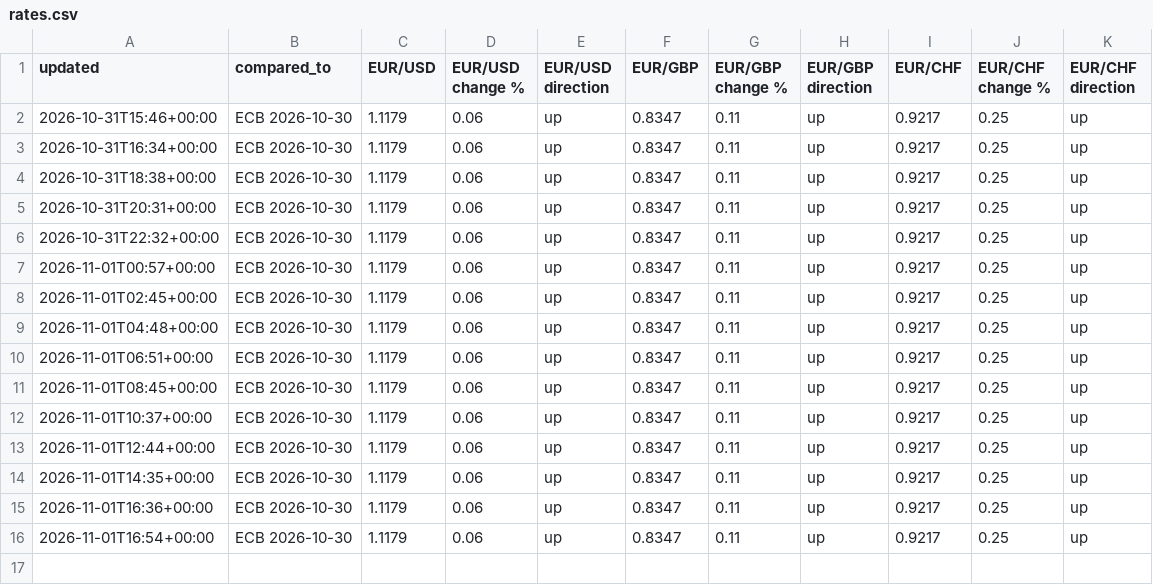
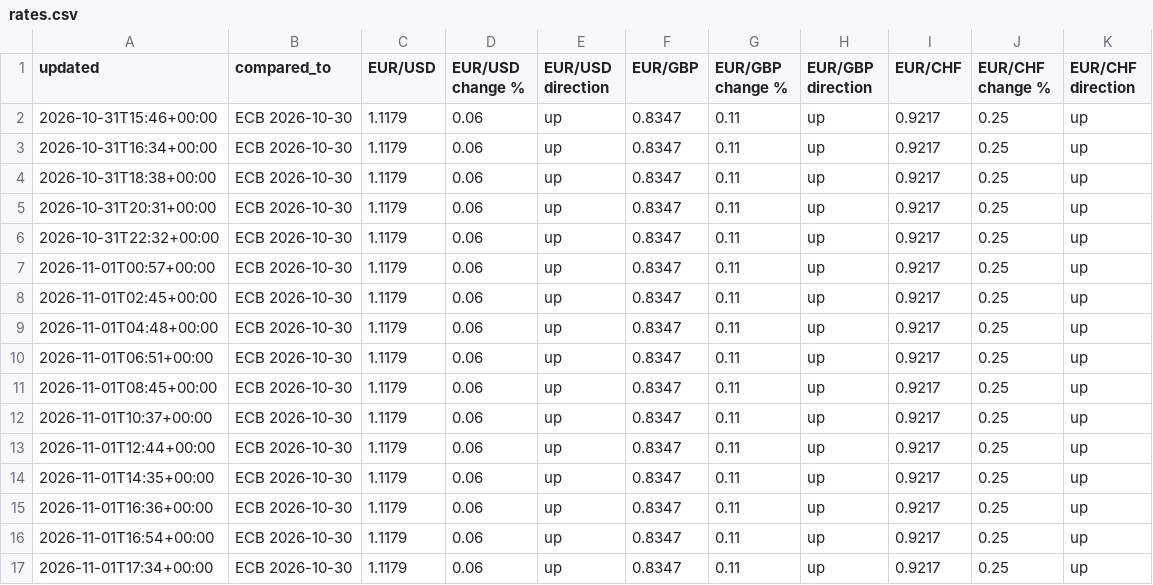
Before and after one commit to fbxzyka-star/belgium-analytics, a CSV file: history/rates.csv, drawn as a sheet; the diff names each change by its address in the sheet, - before the commit and + after, or states it on an @@ line.

```diff
--- a/history/rates.csv
+++ b/history/rates.csv
+row 17: 2026-11-01T17:34+00:00 | ECB 2026-10-30 | 1.1179 | 0.06 | up | 0.8347 | 0.11 | up | 0.9217 | 0.25 | up
```
Also changed, not shown: 2 other files.
